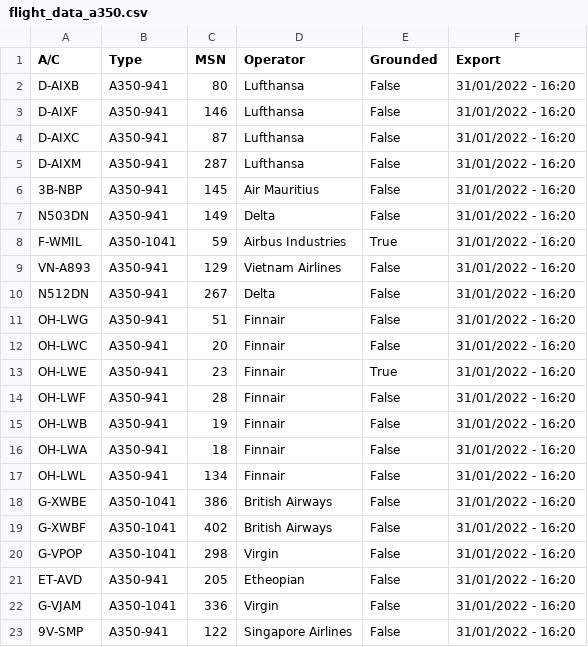
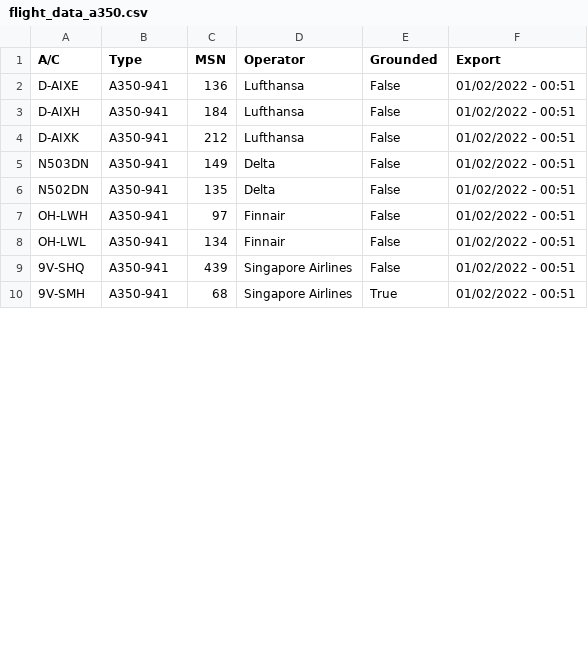
Before and after one commit to clintjb/clintjb.github.v2, a CSV file: _data/flight_data_a350.csv, drawn as a sheet; only a part is shown; the diff covers the shown part only.

```diff
--- a/_data/flight_data_a350.csv
+++ b/_data/flight_data_a350.csv
@@ -1,23 +1,10 @@
 A/C,Type,MSN,Operator,Grounded,Export
-D-AIXB,A350-941,80,Lufthansa,False,31/01/2022 - 16:20
-D-AIXF,A350-941,146,Lufthansa,False,31/01/2022 - 16:20
-D-AIXC,A350-941,87,Lufthansa,False,31/01/2022 - 16:20
-D-AIXM,A350-941,287,Lufthansa,False,31/01/2022 - 16:20
-3B-NBP,A350-941,145,Air Mauritius,False,31/01/2022 - 16:20
-N503DN,A350-941,149,Delta,False,31/01/2022 - 16:20
-F-WMIL,A350-1041,59,Airbus Industries,True,31/01/2022 - 16:20
-VN-A893,A350-941,129,Vietnam Airlines,False,31/01/2022 - 16:20
-N512DN,A350-941,267,Delta,False,31/01/2022 - 16:20
-OH-LWG,A350-941,51,Finnair,False,31/01/2022 - 16:20
-OH-LWC,A350-941,20,Finnair,False,31/01/2022 - 16:20
-OH-LWE,A350-941,23,Finnair,True,31/01/2022 - 16:20
-OH-LWF,A350-941,28,Finnair,False,31/01/2022 - 16:20
-OH-LWB,A350-941,19,Finnair,False,31/01/2022 - 16:20
-OH-LWA,A350-941,18,Finnair,False,31/01/2022 - 16:20
-OH-LWL,A350-941,134,Finnair,False,31/01/2022 - 16:20
-G-XWBE,A350-1041,386,British Airways,False,31/01/2022 - 16:20
-G-XWBF,A350-1041,402,British Airways,False,31/01/2022 - 16:20
-G-VPOP,A350-1041,298,Virgin,False,31/01/2022 - 16:20
-ET-AVD,A350-941,205,Etheopian,False,31/01/2022 - 16:20
-G-VJAM,A350-1041,336,Virgin,False,31/01/2022 - 16:20
-9V-SMP,A350-941,122,Singapore Airlines,False,31/01/2022 - 16:20
+D-AIXE,A350-941,136,Lufthansa,False,01/02/2022 - 00:51
+D-AIXH,A350-941,184,Lufthansa,False,01/02/2022 - 00:51
+D-AIXK,A350-941,212,Lufthansa,False,01/02/2022 - 00:51
+N503DN,A350-941,149,Delta,False,01/02/2022 - 00:51
+N502DN,A350-941,135,Delta,False,01/02/2022 - 00:51
+OH-LWH,A350-941,97,Finnair,False,01/02/2022 - 00:51
+OH-LWL,A350-941,134,Finnair,False,01/02/2022 - 00:51
+9V-SHQ,A350-941,439,Singapore Airlines,False,01/02/2022 - 00:51
+9V-SMH,A350-941,68,Singapore Airlines,True,01/02/2022 - 00:51
```
Also changed, not shown: 1 added row, 3 removed rows and 22 edited cells elsewhere in this file, 1 other file.
